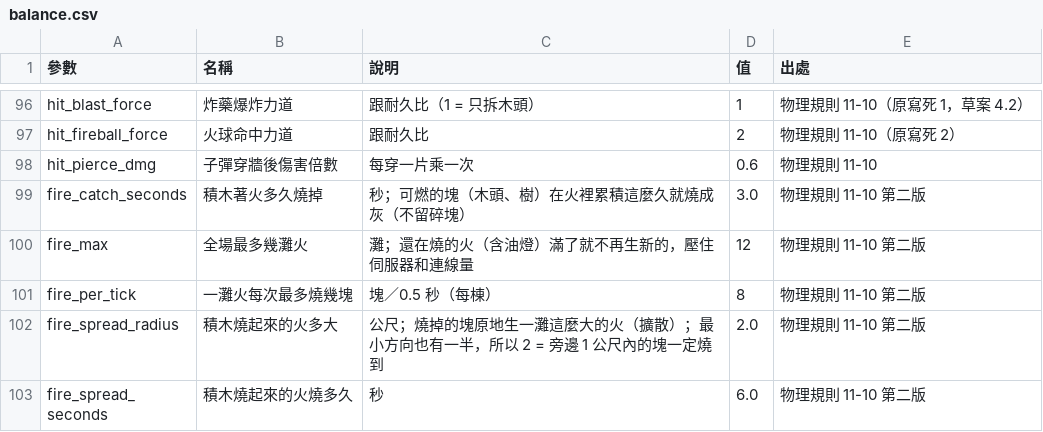
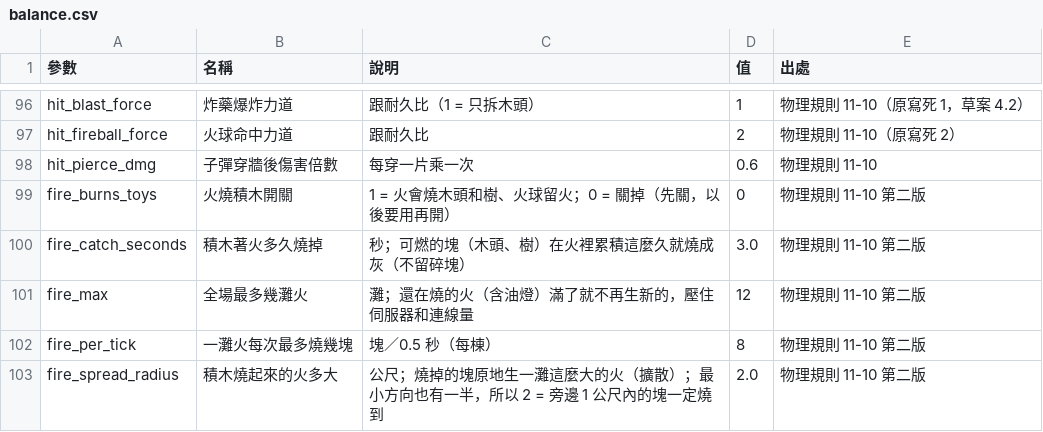
Before and after one commit to billxu0521/tank_war, a CSV file: balance.csv, drawn as a sheet; only a part is shown, gaps mark what is left out; the shorter side is filled out with more unchanged rows.

```diff
--- a/balance.csv
+++ b/balance.csv
@@ -98,2 +98,3 @@ hit_fireball_force,火球命中力道,跟耐久比,2,物理規則 11-10（原寫
 hit_pierce_dmg,子彈穿牆後傷害倍數,每穿一片乘一次,0.6,物理規則 11-10
+fire_burns_toys,火燒積木開關,1 = 火會燒木頭和樹、火球留火；0 = 關掉（先關，以後要用再開）,0,物理規則 11-10 第二版
 fire_catch_seconds,積木著火多久燒掉,秒；可燃的塊（木頭、樹）在火裡累積這麼久就燒成灰（不留碎塊）,3.0,物理規則 11-10 第二版
```
Also changed, not shown: 4 other files.
